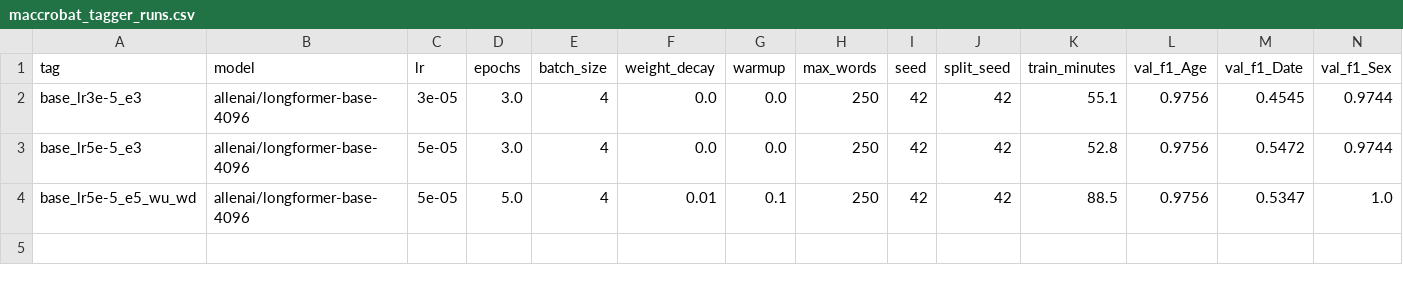
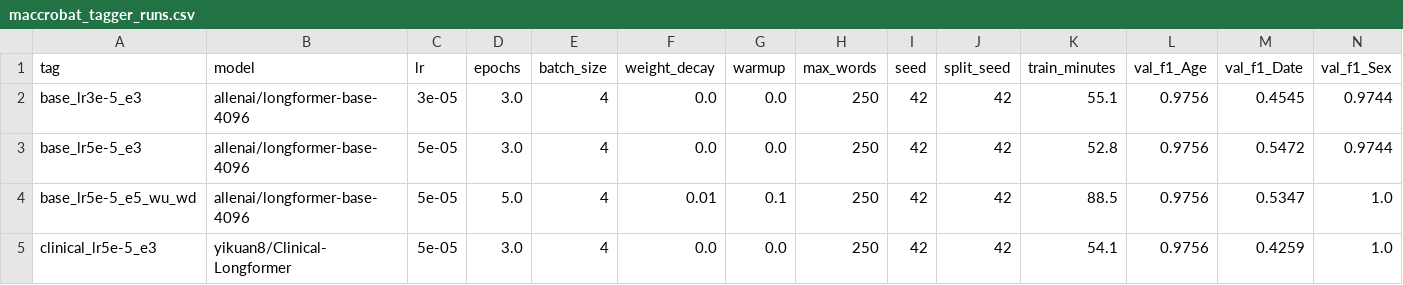
Before and after one commit to Health-Transformation-Lab/health-transformation-lab-nlp, a CSV file: data/deid/maccrobat_tagger_runs.csv, drawn as a sheet; only a part is shown; rows hold the shown columns only; the diff names each change by its address in the sheet, - before the commit and + after, or states it on an @@ line.

```diff
--- a/data/deid/maccrobat_tagger_runs.csv
+++ b/data/deid/maccrobat_tagger_runs.csv
+row 5: clinical_lr5e-5_e3 | yikuan8/Clinical-Longformer | 5e-05 | 3.0 | 4 | 0.0 | 0.0 | 250 | 42 | 42 | 54.1 | 0.9756 | 0.4259 | 1.0
```
Also changed, not shown: data/deid/maccrobat_tagger_errors.csv, data/deid/maccrobat_tagger_regex.csv, 4 other files.
